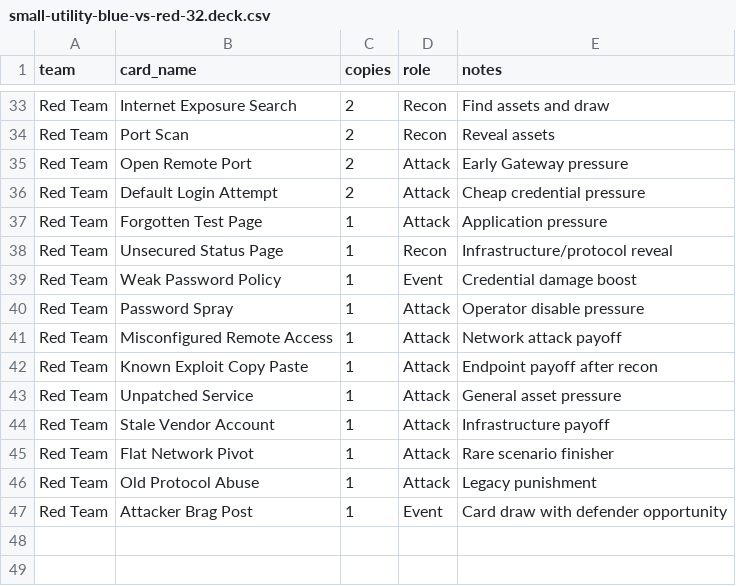
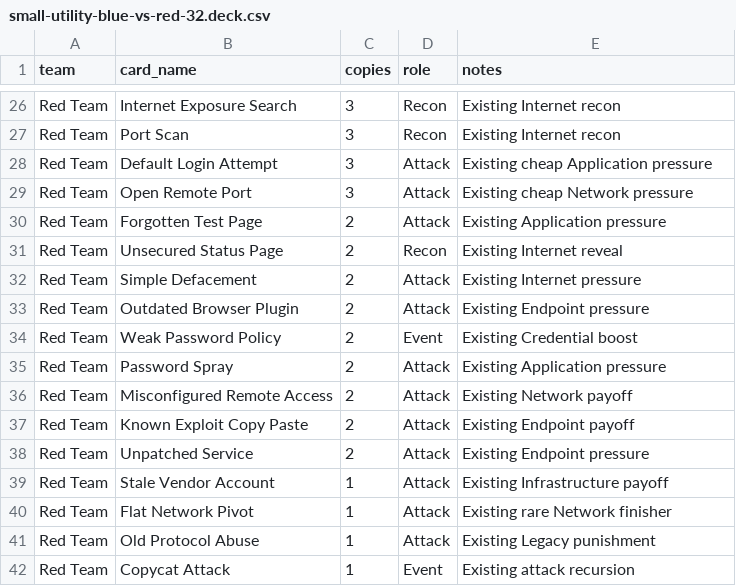
Before and after one commit to cruxN3T/Cyber-Realm, a CSV file: data/editions/ICS-WATER/small-utility-blue-vs-red-32.deck.csv, drawn as a sheet; only a part is shown, gaps mark what is left out; removed rows and columns are numbered as before the commit, all else as after; the diff covers the shown part only; the diff names each change by its address in the sheet, - before the commit and + after, or states it on an @@ line.

Commit message:
Use existing-card-only 32-card starter decklist

```diff
--- a/data/editions/ICS-WATER/small-utility-blue-vs-red-32.deck.csv
+++ b/data/editions/ICS-WATER/small-utility-blue-vs-red-32.deck.csv
-C26:C27 (copies): 2
+C26:C27 (copies): 3
-E26 (notes): Find assets and draw
+E26 (notes): Existing Internet recon
-E27 (notes): Reveal assets
+E27 (notes): Existing Internet recon
-row 35: Red Team | Open Remote Port | 2 | Attack | Early Gateway pressure
-C28 (copies): 2
+C28 (copies): 3
-E28 (notes): Cheap credential pressure
+E28 (notes): Existing cheap Application pressure
+row 29: Red Team | Open Remote Port | 3 | Attack | Existing cheap Network pressure
-C30:C31 (copies): 1
+C30:C31 (copies): 2
-E30 (notes): Application pressure
+E30 (notes): Existing Application pressure
-E31 (notes): Infrastructure/protocol reveal
+E31 (notes): Existing Internet reveal
+row 32: Red Team | Simple Defacement | 2 | Attack | Existing Internet pressure
+row 33: Red Team | Outdated Browser Plugin | 2 | Attack | Existing Endpoint pressure
-C34:C38 (copies): 1
+C34:C38 (copies): 2
-E34 (notes): Credential damage boost
+E34 (notes): Existing Credential boost
-E35 (notes): Operator disable pressure
+E35 (notes): Existing Application pressure
-E36 (notes): Network attack payoff
+E36 (notes): Existing Network payoff
-E37 (notes): Endpoint payoff after recon
+E37 (notes): Existing Endpoint payoff
-E38 (notes): General asset pressure
+E38 (notes): Existing Endpoint pressure
-E39 (notes): Infrastructure payoff
+E39 (notes): Existing Infrastructure payoff
-E40 (notes): Rare scenario finisher
+E40 (notes): Existing rare Network finisher
-E41 (notes): Legacy punishment
+E41 (notes): Existing Legacy punishment
-B42 (card_name): Attacker Brag Post
+B42 (card_name): Copycat Attack
-E42 (notes): Card draw with defender opportunity
+E42 (notes): Existing attack recursion
```
Also changed, not shown: 7 removed rows and 24 edited cells elsewhere in this file.
